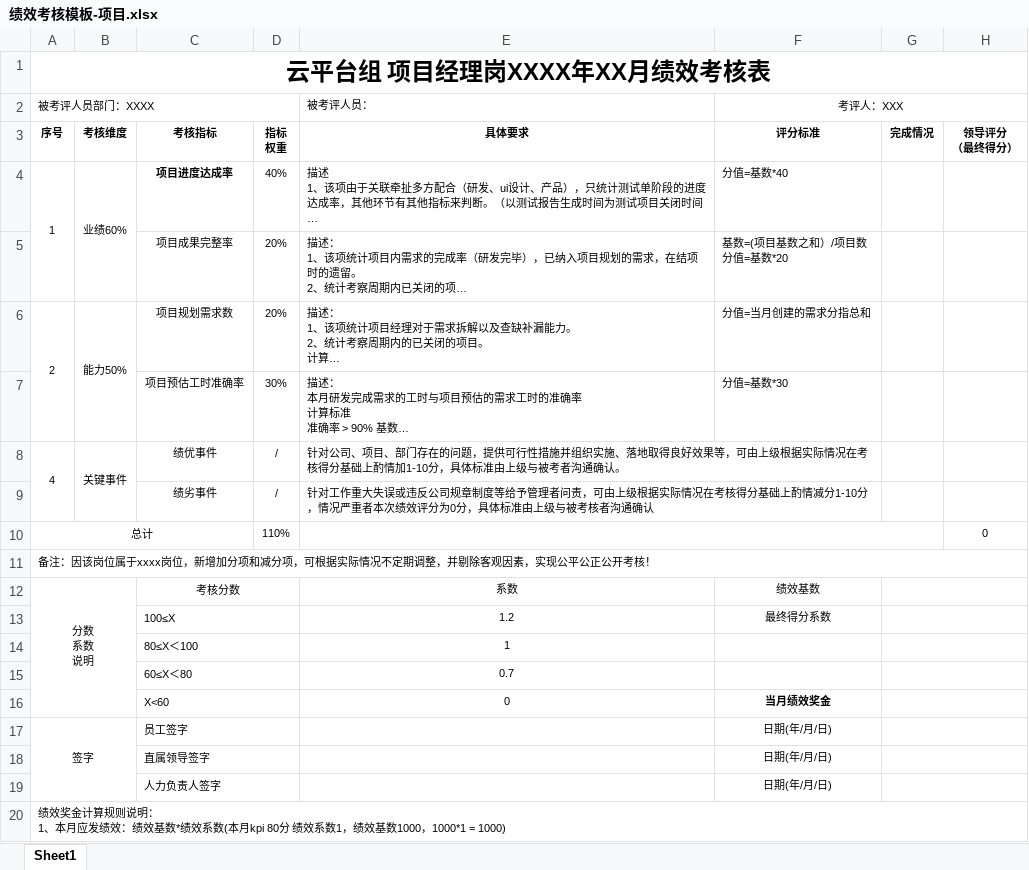
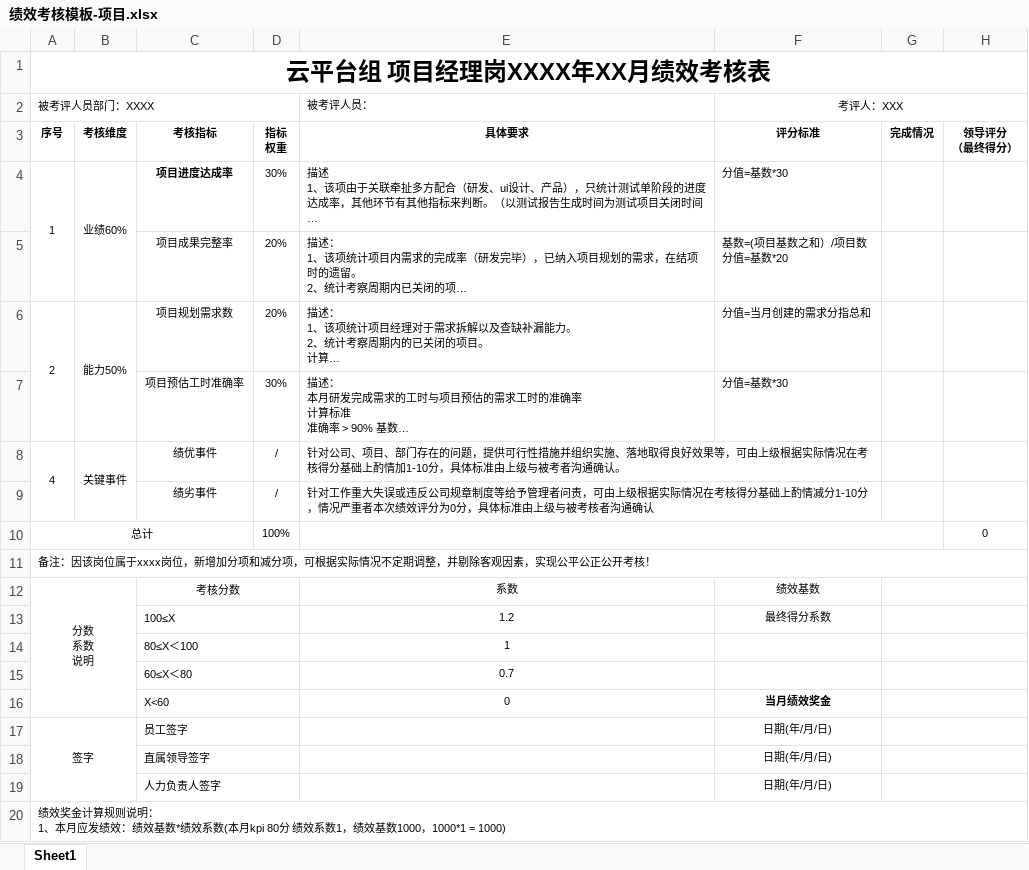
Before and after one commit to set55/kpi-bot, an Excel workbook: excel/绩效考核模板-项目.xlsx, sheet Sheet1, drawn as a sheet; long unchanged cells end in …; values as stored, in another font and other column widths than the file's, no borders; the diff names each change by its address in the sheet, - before the commit and + after, or states it on an @@ line.

```diff
--- a/excel/绩效考核模板-项目.xlsx (sheet Sheet1)
+++ b/excel/绩效考核模板-项目.xlsx (sheet Sheet1)
-D4: 40%
+D4: 30%
-F4: 分值=基数*40
+F4: 分值=基数*30
-D10: 110%
+D10: 100%
```
Also changed, not shown: 5 other files.
